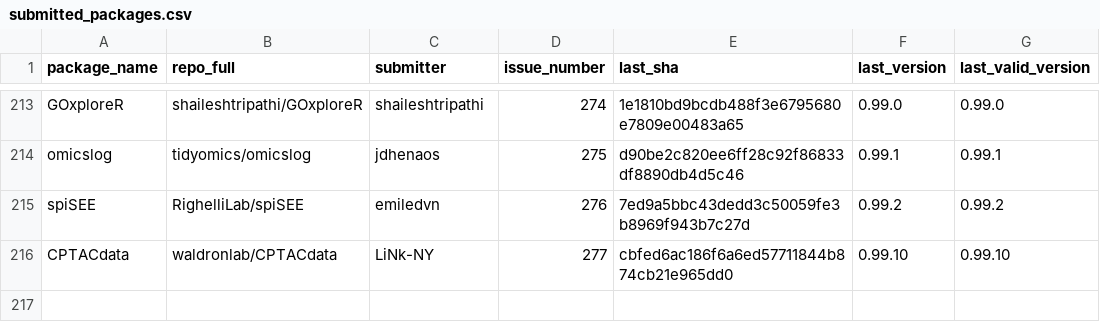
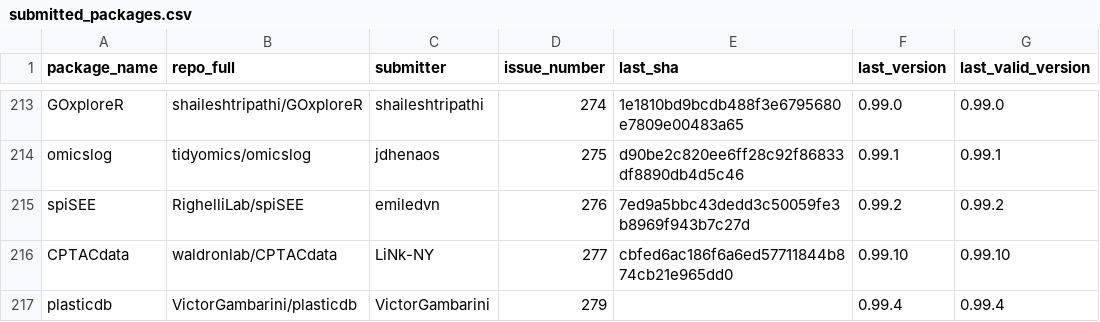
Before and after one commit to Bioconductor/BiocContributions, a CSV file: submissions/submitted_packages.csv, drawn as a sheet; only a part is shown, gaps mark what is left out.

Commit message:
Record submission of plasticdb by VictorGambarini (issue #279)

```diff
--- a/submissions/submitted_packages.csv
+++ b/submissions/submitted_packages.csv
@@ -216 +216,2 @@ spiSEE,RighelliLab/spiSEE,emiledvn,276,7ed9a5bbc43dedd3c50059fe3b8969f943b7c27d,
 CPTACdata,waldronlab/CPTACdata,LiNk-NY,277,cbfed6ac186f6a6ed57711844b874cb21e965dd0,0.99.10,0.99.10
+plasticdb,VictorGambarini/plasticdb,VictorGambarini,279,,0.99.4,0.99.4
```
